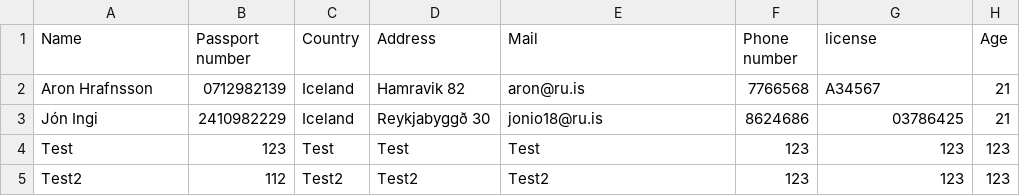
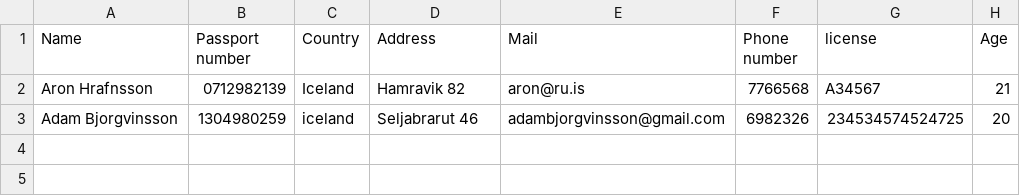
Before and after one commit to aronhr/SC-T-113-VLN1, a CSV file: data/customers.csv, drawn as a sheet.

Commit message:
are_you_sure(y/n)
system asks(wnat yo delete?)(y/n)
and i changed the fromat for customers

```diff
--- a/data/customers.csv
+++ b/data/customers.csv
@@ -2,4 +2,2 @@ Name,Passport number,Country,Address,Mail,Phone number,license,Age
 Aron Hrafnsson,0712982139,Iceland,Hamravik 82,aron@ru.is,7766568,A34567,21
-Jón Ingi,2410982229,Iceland,Reykjabyggð 30,jonio18@ru.is,8624686,03786425,21
-Test,123,Test,Test,Test,123,123,123
-Test2,112,Test2,Test2,Test2,123,123,123
+Adam Bjorgvinsson,1304980259,iceland,Seljabrarut 46,adambjorgvinsson@gmail.com,6982326,234534574524725,20
```
Also changed, not shown: 2 other files.
